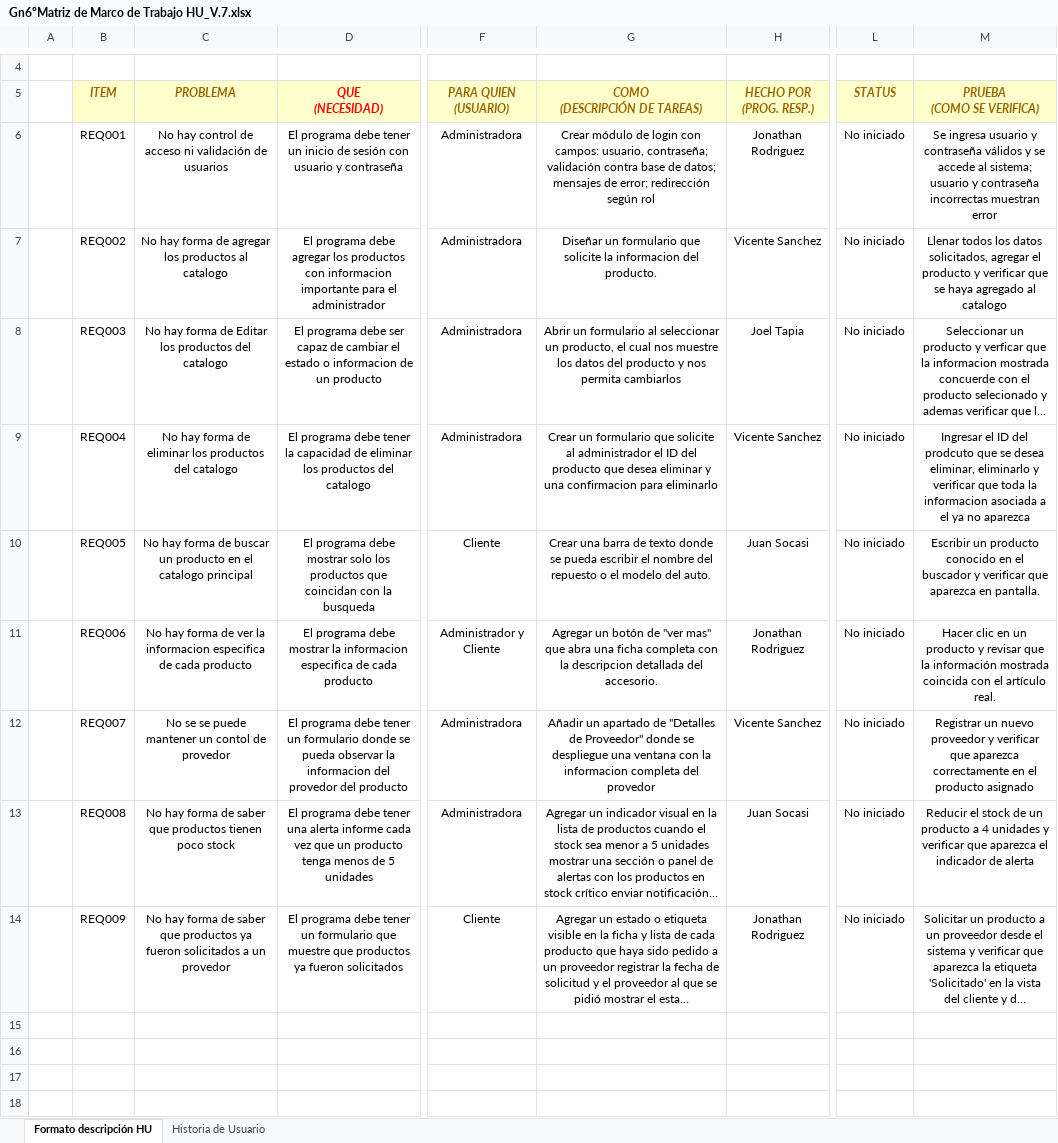
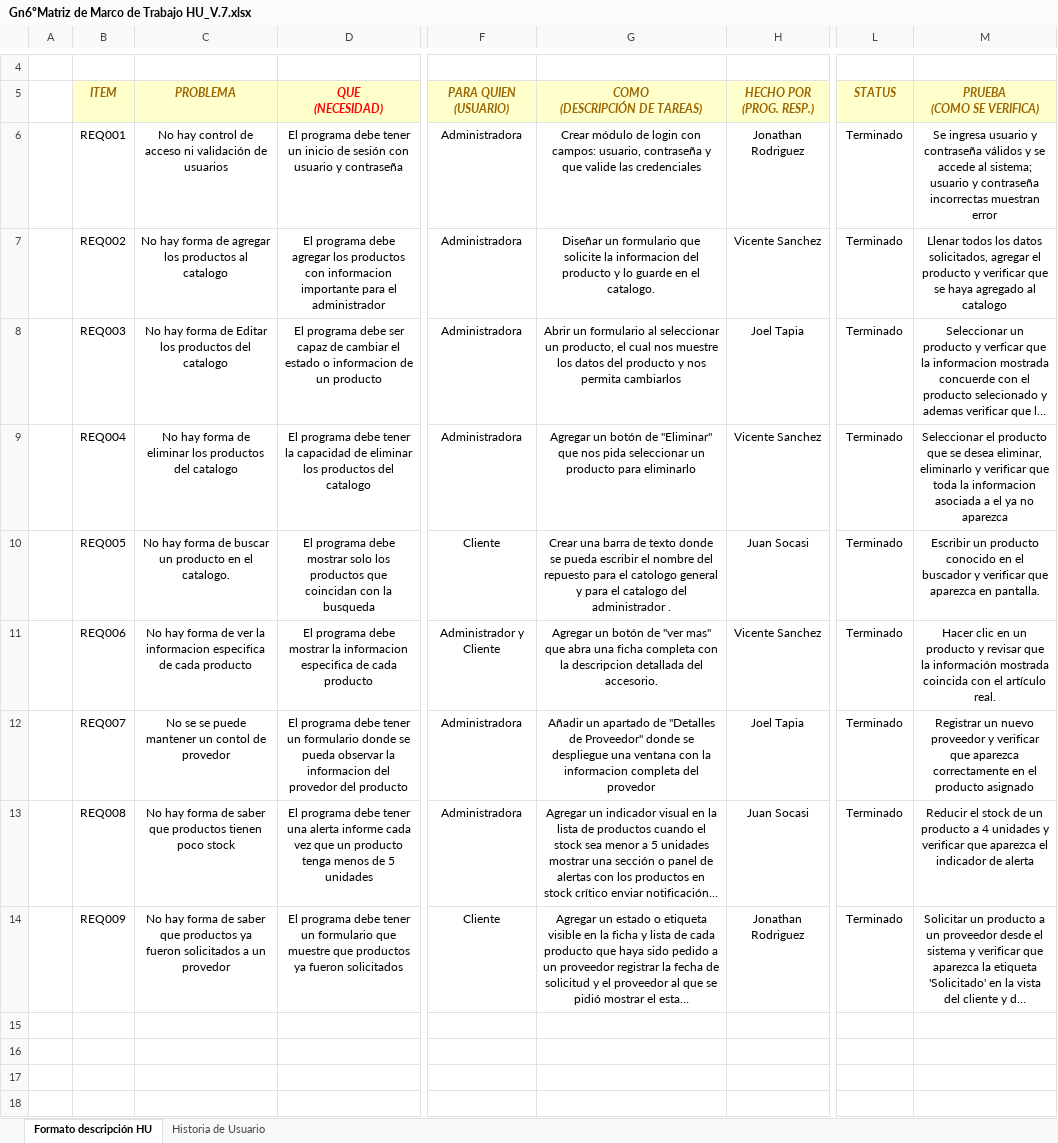
Before and after one commit to vmsanchez4/30693_MDSW_G6, an Excel workbook: Proyecto/PREGAME/1. ELICITACION/1.3 Historias de Usuario/Gn6ºMatriz de Marco de Trabajo HU_V.7.xlsx, sheet Formato descripción HU, drawn as a sheet; only a part is shown, gaps mark what is left out; long unchanged cells end in …; values as stored, in another font and other column widths than the file's, no borders; conditional formats not drawn; the diff names each change by its address in the sheet, - before the commit and + after, or states it on an @@ line.

Commit message:
Add files via upload

```diff
--- a/Proyecto/PREGAME/1. ELICITACION/1.3 Historias de Usuario/Gn6ºMatriz de Marco de Trabajo HU_V.7.xlsx (sheet Formato descripción HU)
+++ b/Proyecto/PREGAME/1. ELICITACION/1.3 Historias de Usuario/Gn6ºMatriz de Marco de Trabajo HU_V.7.xlsx (sheet Formato descripción HU)
-G6 (COMO (DESCRIPCIÓN DE TAREAS)): …campos: usuario, contraseña; validación contra base de datos; mensajes de error; redirección según rol
+G6 (COMO (DESCRIPCIÓN DE TAREAS)): …campos: usuario, contraseña y que valide las credenciales
-L6:L14 (STATUS): No iniciado
+L6:L14 (STATUS): Terminado
-G7 (COMO (DESCRIPCIÓN DE TAREAS)): …informacion del producto.
+G7 (COMO (DESCRIPCIÓN DE TAREAS)): …informacion del producto y lo guarde en el catalogo.
-G9 (COMO (DESCRIPCIÓN DE TAREAS)): Crear un formulario que solicite al administrador el ID del producto que desea eliminar y una confirmacion para eliminarlo
+G9 (COMO (DESCRIPCIÓN DE TAREAS)): Agregar un botón de "Eliminar" que nos pida seleccionar un producto para eliminarlo
-M9 (PRUEBA (COMO SE VERIFICA)): Ingresar el ID del prodcuto que se…
+M9 (PRUEBA (COMO SE VERIFICA)): Seleccionar el producto que se…
-C10 (PROBLEMA): …en el catalogo principal
+C10 (PROBLEMA): …en el catalogo.
-G10 (COMO (DESCRIPCIÓN DE TAREAS)): …del repuesto o el modelo del auto.
+G10 (COMO (DESCRIPCIÓN DE TAREAS)): …del repuesto para el catologo general y para el catalogo del administrador .
-H11 (HECHO POR (PROG. RESP.)): Jonathan Rodriguez
+H11 (HECHO POR (PROG. RESP.)): Vicente Sanchez
-H12 (HECHO POR (PROG. RESP.)): Vicente Sanchez
+H12 (HECHO POR (PROG. RESP.)): Joel Tapia
```
Also changed, not shown: sheet Historia de Usuario.
